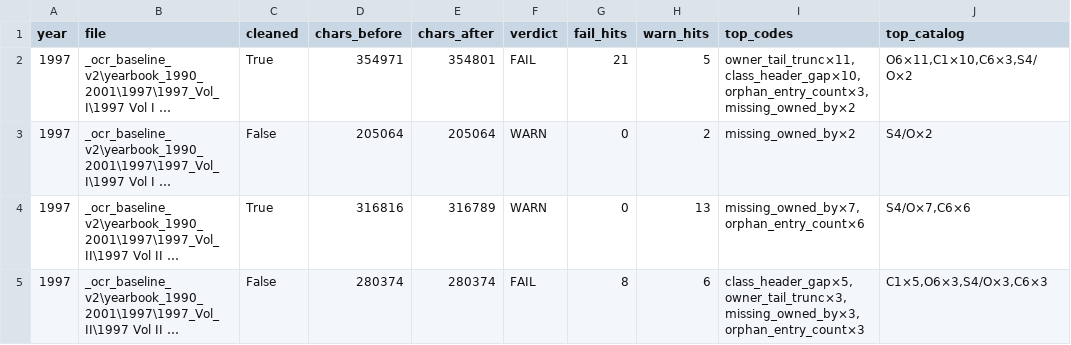
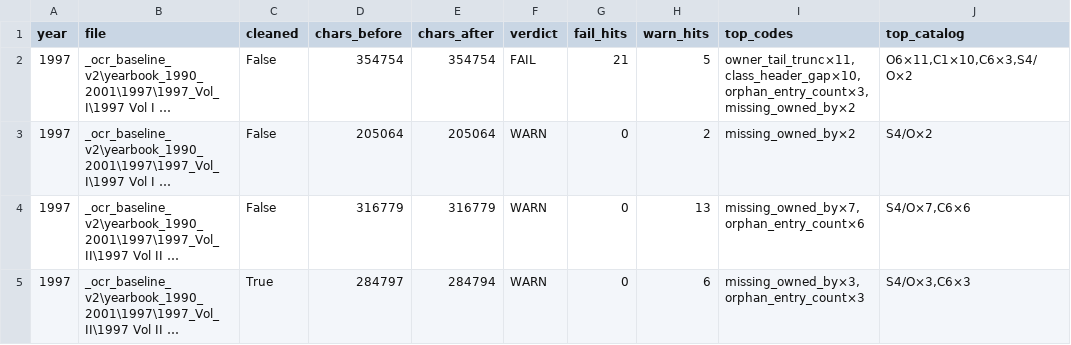
Before and after one commit to mwtorq/jrtca_results, a CSV file: _b6b_ingest_audit_1997.csv, drawn as a sheet; long unchanged cells end in …; the diff names each change by its address in the sheet, - before the commit and + after, or states it on an @@ line.

Commit message:
Clear 1997 Vol II pt2 to WARN (year FAIL 2 to 1).
Force re-OCR cleared C1. Image-proven O6: allowlist Zeh; strip Walling Tie bleed. Dashboard backup path for .pre_1997_volii_pt2_c1.

```diff
--- a/_b6b_ingest_audit_1997.csv
+++ b/_b6b_ingest_audit_1997.csv
-C2 (cleaned): True
+C2 (cleaned): False
-D2 (chars_before): 354971
+D2 (chars_before): 354754
-E2 (chars_after): 354801
+E2 (chars_after): 354754
-C4 (cleaned): True
+C4 (cleaned): False
-D4 (chars_before): 316816
+D4 (chars_before): 316779
-E4 (chars_after): 316789
+E4 (chars_after): 316779
-C5 (cleaned): False
+C5 (cleaned): True
-D5 (chars_before): 280374
+D5 (chars_before): 284797
-E5 (chars_after): 280374
+E5 (chars_after): 284794
-F5 (verdict): FAIL
+F5 (verdict): WARN
-G5 (fail_hits): 8
+G5 (fail_hits): 0
-I5 (top_codes): class_header_gap×5,owner_tail_trunc×3,missing_owned_by×3,orphan_entry_count×3
+I5 (top_codes): missing_owned_by×3,orphan_entry_count×3
-J5 (top_catalog): C1×5,O6×3,S4/O×3,C6×3
+J5 (top_catalog): S4/O×3,C6×3
```
Also changed, not shown: 6 other files.
